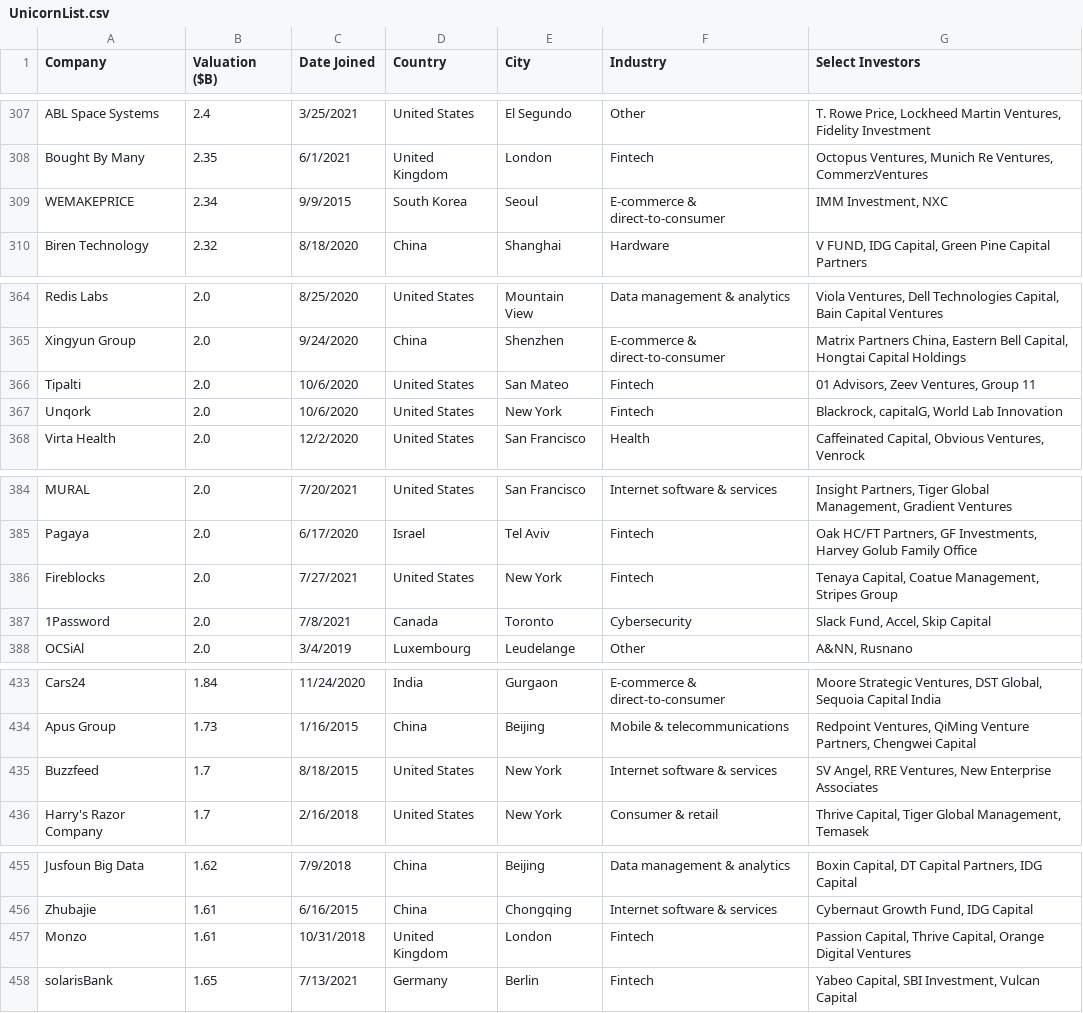
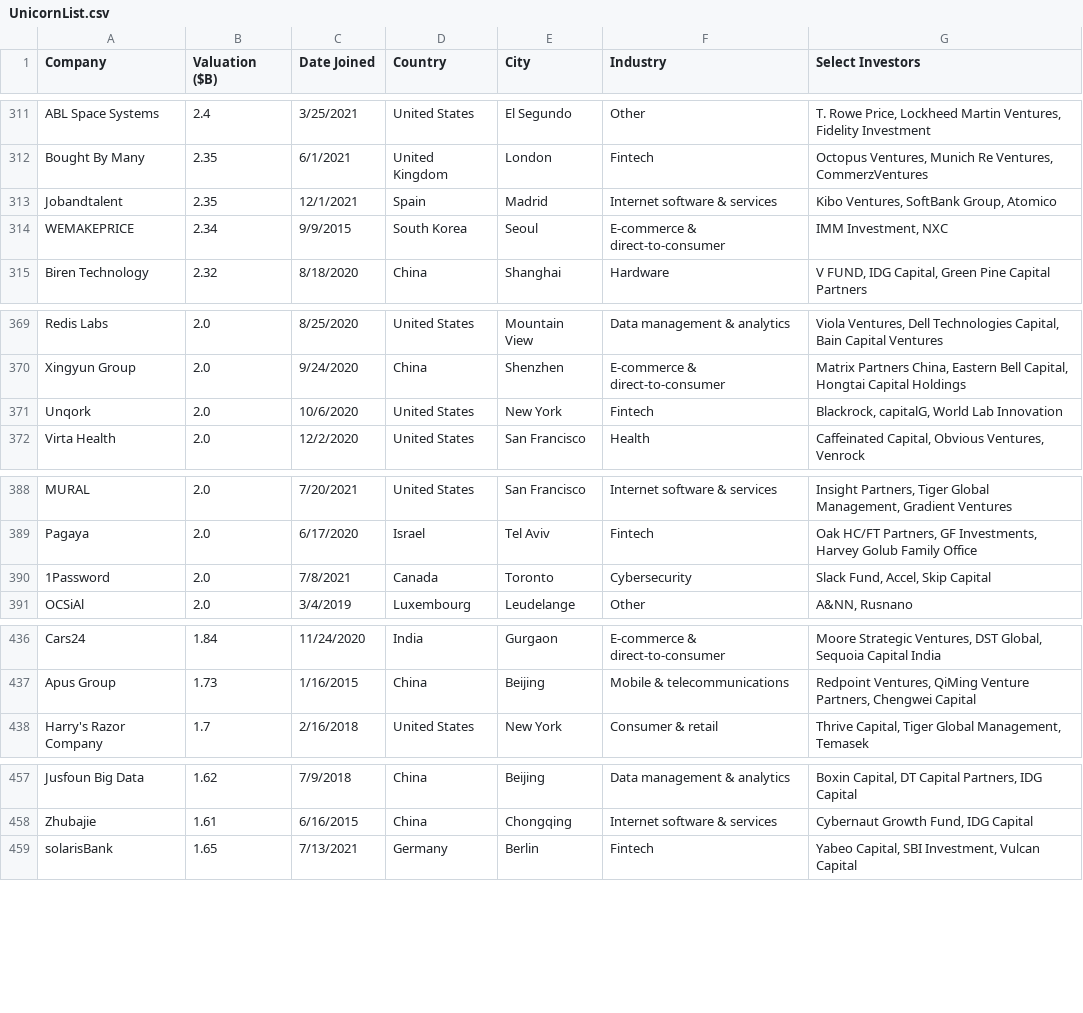
Before and after one commit to Hiromisa/unicorn-autoscrape, a CSV file: UnicornList.csv, drawn as a sheet; only a part is shown, gaps mark what is left out; the diff covers the shown part only.

```diff
--- a/UnicornList.csv
+++ b/UnicornList.csv
@@ -308,2 +312,3 @@ ABL Space Systems,2.4,3/25/2021,United States,El Segundo,Other,"T. Rowe Price, L
 Bought By Many,2.35,6/1/2021,United Kingdom,London,Fintech,"Octopus Ventures, Munich Re Ventures, CommerzVentures"
+Jobandtalent,2.35,12/1/2021,Spain,Madrid,Internet software & services,"Kibo Ventures, SoftBank Group, Atomico"
 WEMAKEPRICE,2.34,9/9/2015,South Korea,Seoul,E-commerce & direct-to-consumer,"IMM Investment, NXC"
@@ -365,3 +370,2 @@ Redis Labs,2.0,8/25/2020,United States,Mountain View,Data management & analytics
 Xingyun Group,2.0,9/24/2020,China,Shenzhen,E-commerce & direct-to-consumer,"Matrix Partners China, Eastern Bell Capital, Hongtai Capital Holdings"
-Tipalti,2.0,10/6/2020,United States,San Mateo,Fintech,"01 Advisors, Zeev Ventures, Group 11"
 Unqork,2.0,10/6/2020,United States,New York,Fintech,"Blackrock, capitalG, World Lab Innovation"
@@ -385,3 +389,2 @@ MURAL,2.0,7/20/2021,United States,San Francisco,Internet software & services,"In
 Pagaya,2.0,6/17/2020,Israel,Tel Aviv,Fintech,"Oak HC/FT Partners, GF Investments, Harvey Golub Family Office"
-Fireblocks,2.0,7/27/2021,United States,New York,Fintech,"Tenaya Capital, Coatue Management, Stripes Group"
 1Password,2.0,7/8/2021,Canada,Toronto,Cybersecurity,"Slack Fund, Accel, Skip Capital"
@@ -434,3 +437,2 @@ Cars24,1.84,11/24/2020,India,Gurgaon,E-commerce & direct-to-consumer,"Moore Stra
 Apus Group,1.73,1/16/2015,China,Beijing,Mobile & telecommunications,"Redpoint Ventures, QiMing Venture Partners, Chengwei Capital"
-Buzzfeed,1.7,8/18/2015,United States,New York,Internet software & services,"SV Angel, RRE Ventures, New Enterprise Associates"
 Harry's Razor Company,1.7,2/16/2018,United States,New York,Consumer & retail,"Thrive Capital, Tiger Global Management, Temasek"
@@ -456,3 +458,2 @@ Jusfoun Big Data,1.62,7/9/2018,China,Beijing,Data management & analytics,"Boxin
 Zhubajie,1.61,6/16/2015,China,Chongqing,Internet software & services,"Cybernaut Growth Fund, IDG Capital"
-Monzo,1.61,10/31/2018,United Kingdom,London,Fintech,"Passion Capital, Thrive Capital, Orange Digital Ventures"
 solarisBank,1.65,7/13/2021,Germany,Berlin,Fintech,"Yabeo Capital, SBI Investment, Vulcan Capital"
```
Also changed, not shown: 18 added rows, 4 removed rows and 1 edited cell elsewhere in this file.
